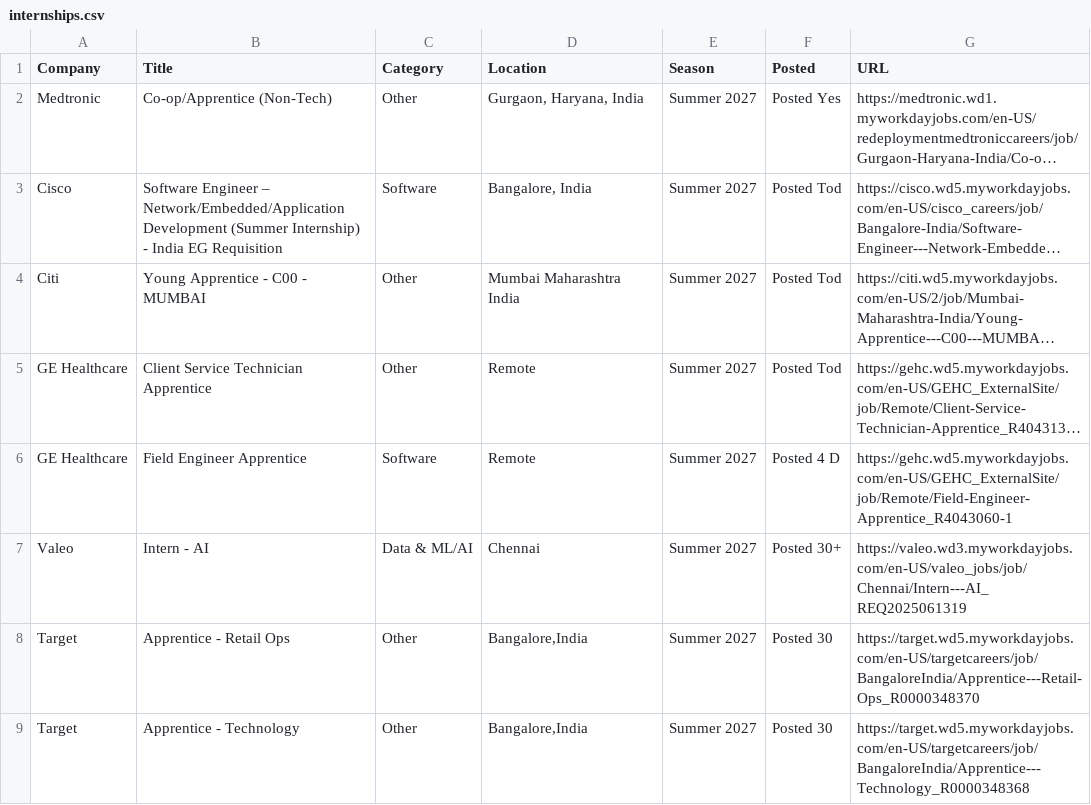
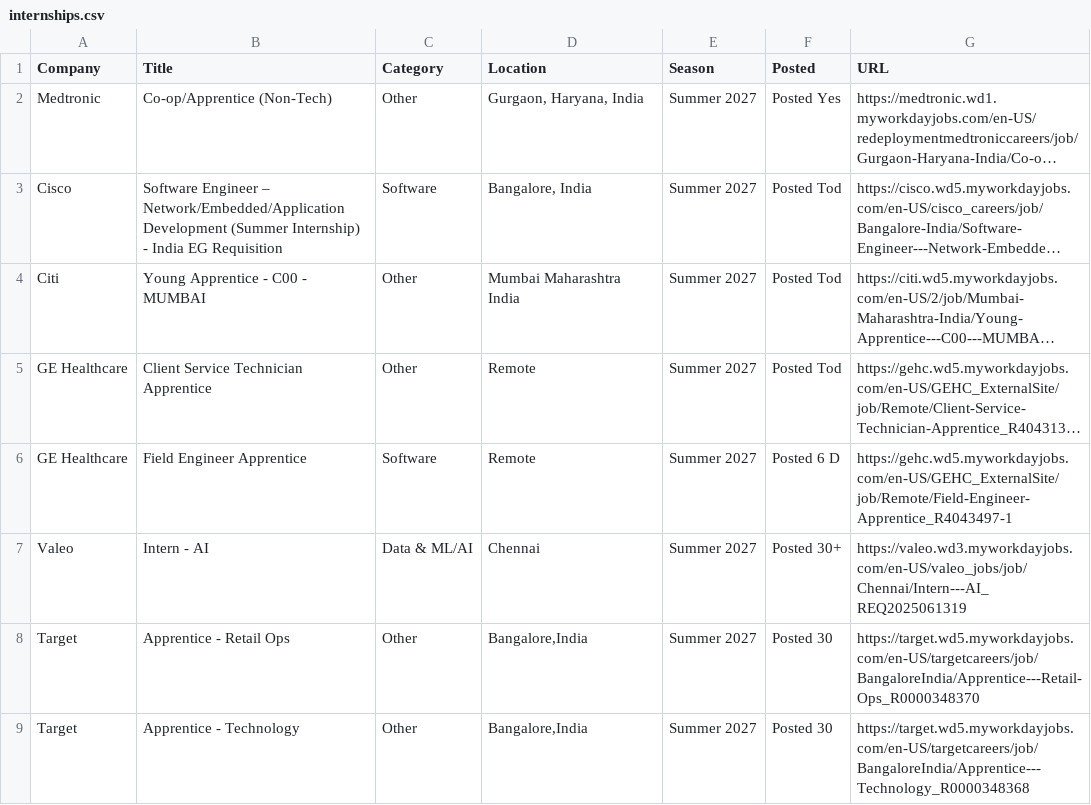
Before and after one commit to aditya-s45/placement-interns, a CSV file: data/internships.csv, drawn as a sheet; only a part is shown; long unchanged cells end in …; the diff names each change by its address in the sheet, - before the commit and + after, or states it on an @@ line.

Commit message:
chore: update internships (2026-08-24 02:30 UTC)

```diff
--- a/data/internships.csv
+++ b/data/internships.csv
-F6 (Posted): Posted 4 D
+F6 (Posted): Posted 6 D
-G6 (URL): https://gehc.wd5.myworkdayjobs.com/en-US/GEHC_ExternalSite/job/Remote/Field-Engineer-Apprentice_R4043060-1
+G6 (URL): https://gehc.wd5.myworkdayjobs.com/en-US/GEHC_ExternalSite/job/Remote/Field-Engineer-Apprentice_R4043497-1
```
Also changed, not shown: 9 other files.
